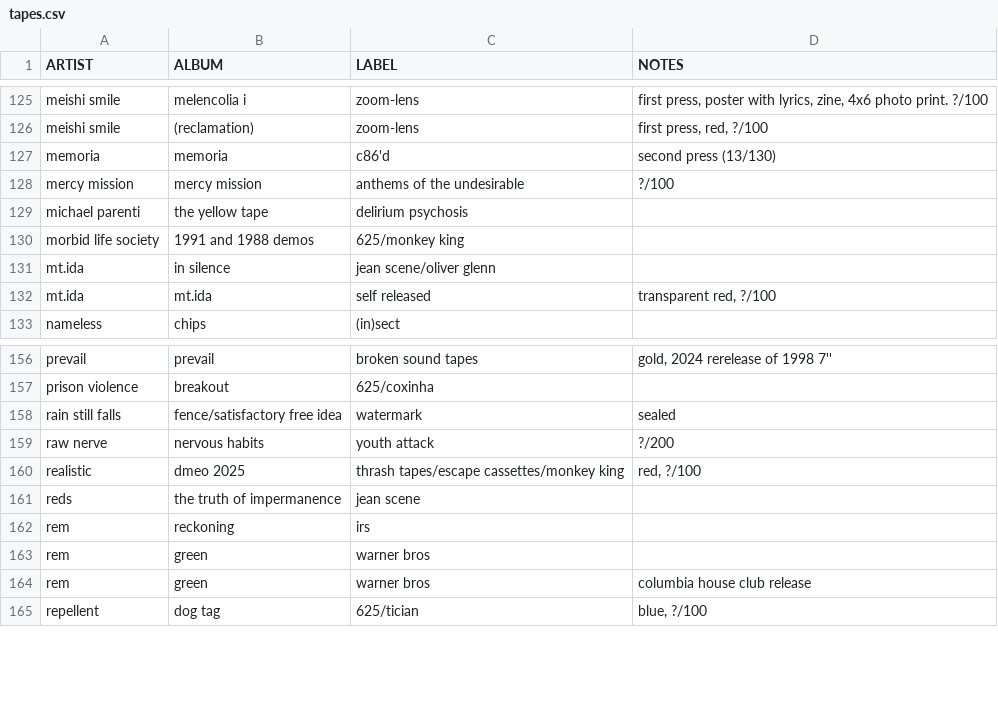
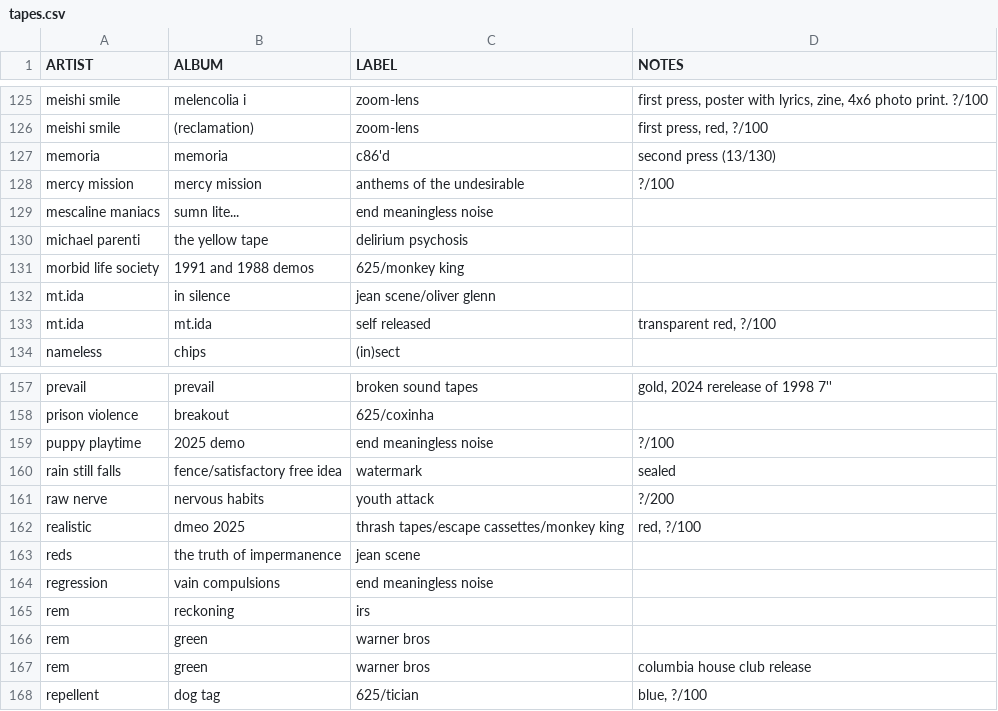
Before and after one commit to okjjj/tradelist, a CSV file: tapes.csv, drawn as a sheet; only a part is shown, gaps mark what is left out; the diff names each change by its address in the sheet, - before the commit and + after, or states it on an @@ line.

```diff
--- a/tapes.csv
+++ b/tapes.csv
+row 129: mescaline maniacs | sumn lite... | end meaningless noise
+row 159: puppy playtime | 2025 demo | end meaningless noise | ?/100
+row 164: regression | vain compulsions | end meaningless noise
```
Also changed, not shown: 12_splits.csv, 7.csv, 2 other files.
